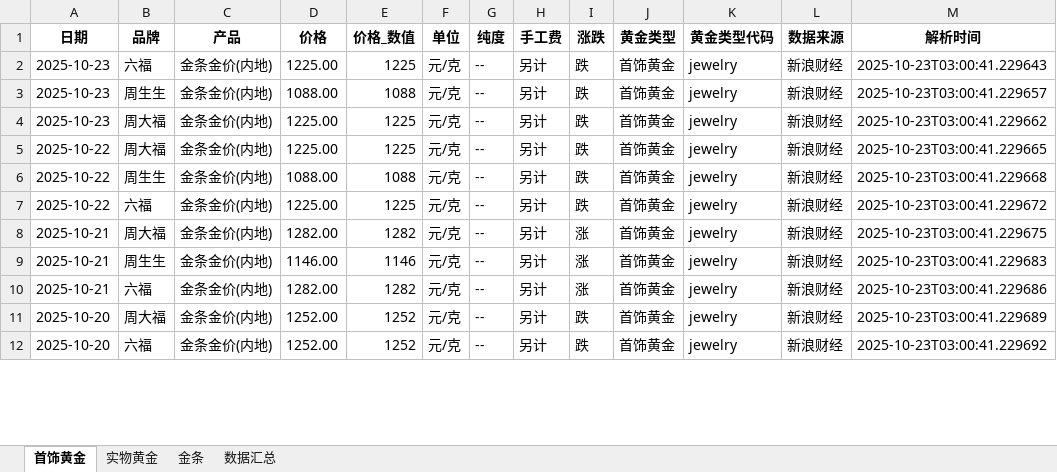
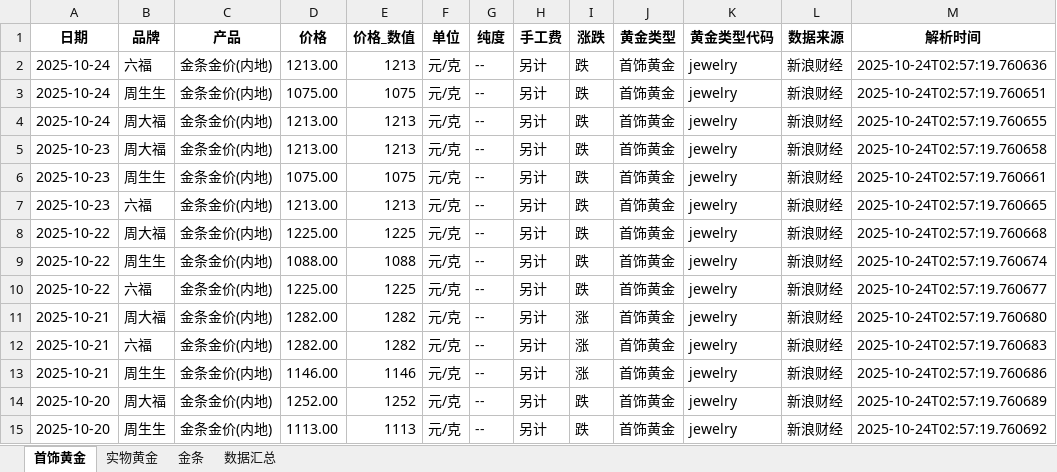
Before and after one commit to chengazhen/python-gold, an Excel workbook: combined_gold_data.xlsx, sheet 首饰黄金, drawn as a sheet; only a part is shown; values as stored, in another font and other column widths than the file's, no borders; addresses are those after the commit; the diff covers the shown part only; the diff names each change by its address in the sheet, - before the commit and + after, or states it on an @@ line.

```diff
--- a/combined_gold_data.xlsx (sheet 首饰黄金)
+++ b/combined_gold_data.xlsx (sheet 首饰黄金)
+row 2: 2025-10-24 | 六福 | 金条金价(内地) | 1213.00 | 1213 | 元/克 | -- | 另计 | 跌 | 首饰黄金 | jewelry | 新浪财经 | 2025-10-24T02:57:19.760636
+row 3: 2025-10-24 | 周生生 | 金条金价(内地) | 1075.00 | 1075 | 元/克 | -- | 另计 | 跌 | 首饰黄金 | jewelry | 新浪财经 | 2025-10-24T02:57:19.760651
+row 4: 2025-10-24 | 周大福 | 金条金价(内地) | 1213.00 | 1213 | 元/克 | -- | 另计 | 跌 | 首饰黄金 | jewelry | 新浪财经 | 2025-10-24T02:57:19.760655
-B5 (品牌): 六福
+B5 (品牌): 周大福
-D5 (价格): 1225.00
+D5 (价格): 1213.00
-E5 (价格_数值): 1225
+E5 (价格_数值): 1213
-M5 (解析时间): 2025-10-23T03:00:41.229643
+M5 (解析时间): 2025-10-24T02:57:19.760658
-D6 (价格): 1088.00
+D6 (价格): 1075.00
-E6 (价格_数值): 1088
+E6 (价格_数值): 1075
-M6 (解析时间): 2025-10-23T03:00:41.229657
+M6 (解析时间): 2025-10-24T02:57:19.760661
-B7 (品牌): 周大福
+B7 (品牌): 六福
-D7 (价格): 1225.00
+D7 (价格): 1213.00
-E7 (价格_数值): 1225
+E7 (价格_数值): 1213
-M7 (解析时间): 2025-10-23T03:00:41.229662
+M7 (解析时间): 2025-10-24T02:57:19.760665
-M8 (解析时间): 2025-10-23T03:00:41.229665
+M8 (解析时间): 2025-10-24T02:57:19.760668
-M9 (解析时间): 2025-10-23T03:00:41.229668
+M9 (解析时间): 2025-10-24T02:57:19.760674
-M10 (解析时间): 2025-10-23T03:00:41.229672
+M10 (解析时间): 2025-10-24T02:57:19.760677
-M11 (解析时间): 2025-10-23T03:00:41.229675
+M11 (解析时间): 2025-10-24T02:57:19.760680
-B12 (品牌): 周生生
+B12 (品牌): 六福
-D12 (价格): 1146.00
+D12 (价格): 1282.00
-E12 (价格_数值): 1146
+E12 (价格_数值): 1282
-M12 (解析时间): 2025-10-23T03:00:41.229683
+M12 (解析时间): 2025-10-24T02:57:19.760683
-B13 (品牌): 六福
+B13 (品牌): 周生生
-D13 (价格): 1282.00
+D13 (价格): 1146.00
-E13 (价格_数值): 1282
+E13 (价格_数值): 1146
-M13 (解析时间): 2025-10-23T03:00:41.229686
+M13 (解析时间): 2025-10-24T02:57:19.760686
-M14 (解析时间): 2025-10-23T03:00:41.229689
+M14 (解析时间): 2025-10-24T02:57:19.760689
-B15 (品牌): 六福
+B15 (品牌): 周生生
-D15 (价格): 1252.00
+D15 (价格): 1113.00
-E15 (价格_数值): 1252
+E15 (价格_数值): 1113
-M15 (解析时间): 2025-10-23T03:00:41.229692
+M15 (解析时间): 2025-10-24T02:57:19.760692
```
Also changed, not shown: 3 removed rows and 92 edited cells elsewhere in this sheet, sheet 实物黄金, sheet 金条, sheet 数据汇总, gold_bar_latest.xlsx, jewelry_gold_latest.xlsx, 11 other files.
